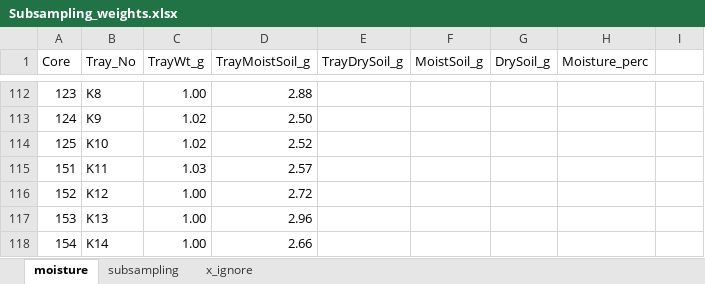
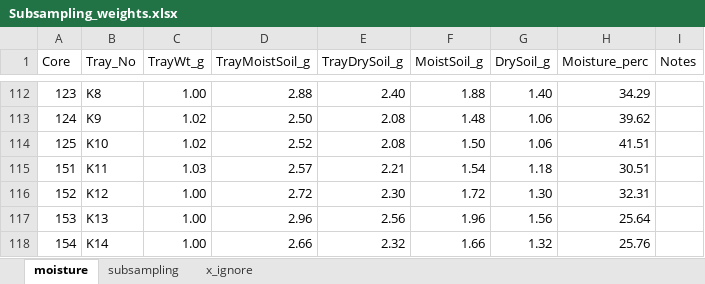
Before and after one commit to kaizadp/hysteresis_and_soil_carbon, an Excel workbook: data/Subsampling_weights.xlsx, sheet moisture, drawn as a sheet; only a part is shown, gaps mark what is left out; values as stored, in another font and other column widths than the file's, no borders; charts and pictures not drawn; the diff covers the shown part only; the diff names each change by its address in the sheet, - before the commit and + after, or states it on an @@ line.

```diff
--- a/data/Subsampling_weights.xlsx (sheet moisture)
+++ b/data/Subsampling_weights.xlsx (sheet moisture)
-I1: (empty)
+I1: Notes
-E112 (TrayDrySoil_g): (empty)
+E112 (TrayDrySoil_g): 2.40
-F112 (MoistSoil_g): (empty)
+F112 (MoistSoil_g): 1.88
-G112 (DrySoil_g): (empty)
+G112 (DrySoil_g): 1.40
-H112 (Moisture_perc): (empty)
+H112 (Moisture_perc): 34.29
-E113:E114 (TrayDrySoil_g): (empty)
+E113:E114 (TrayDrySoil_g): 2.08
-F113 (MoistSoil_g): (empty)
+F113 (MoistSoil_g): 1.48
-G113:G114 (DrySoil_g): (empty)
+G113:G114 (DrySoil_g): 1.06
-H113 (Moisture_perc): (empty)
+H113 (Moisture_perc): 39.62
-F114 (MoistSoil_g): (empty)
+F114 (MoistSoil_g): 1.50
-H114 (Moisture_perc): (empty)
+H114 (Moisture_perc): 41.51
-E115 (TrayDrySoil_g): (empty)
+E115 (TrayDrySoil_g): 2.21
-F115 (MoistSoil_g): (empty)
+F115 (MoistSoil_g): 1.54
-G115 (DrySoil_g): (empty)
+G115 (DrySoil_g): 1.18
-H115 (Moisture_perc): (empty)
+H115 (Moisture_perc): 30.51
-E116 (TrayDrySoil_g): (empty)
+E116 (TrayDrySoil_g): 2.30
-F116 (MoistSoil_g): (empty)
+F116 (MoistSoil_g): 1.72
-G116 (DrySoil_g): (empty)
+G116 (DrySoil_g): 1.30
-H116 (Moisture_perc): (empty)
+H116 (Moisture_perc): 32.31
-E117 (TrayDrySoil_g): (empty)
+E117 (TrayDrySoil_g): 2.56
-F117 (MoistSoil_g): (empty)
+F117 (MoistSoil_g): 1.96
-G117 (DrySoil_g): (empty)
+G117 (DrySoil_g): 1.56
-H117 (Moisture_perc): (empty)
+H117 (Moisture_perc): 25.64
-E118 (TrayDrySoil_g): (empty)
+E118 (TrayDrySoil_g): 2.32
-F118 (MoistSoil_g): (empty)
+F118 (MoistSoil_g): 1.66
-G118 (DrySoil_g): (empty)
+G118 (DrySoil_g): 1.32
-H118 (Moisture_perc): (empty)
+H118 (Moisture_perc): 25.76
```
Also changed, not shown: 34 edited cells and cell formats elsewhere in this sheet, sheet subsampling, 5 other files.
